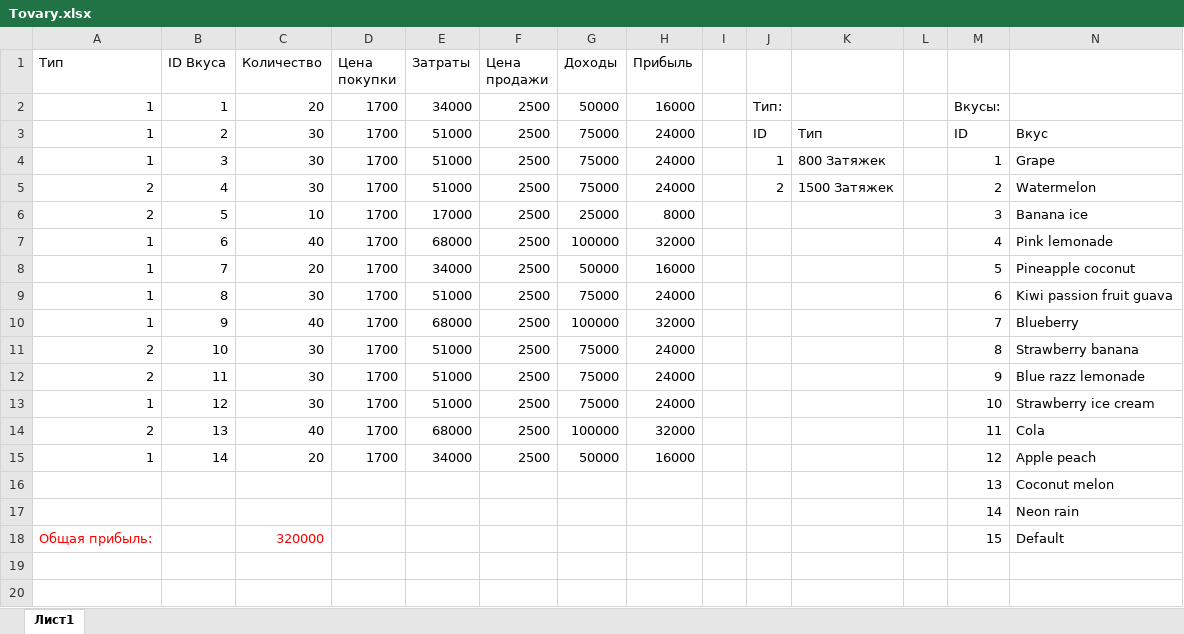
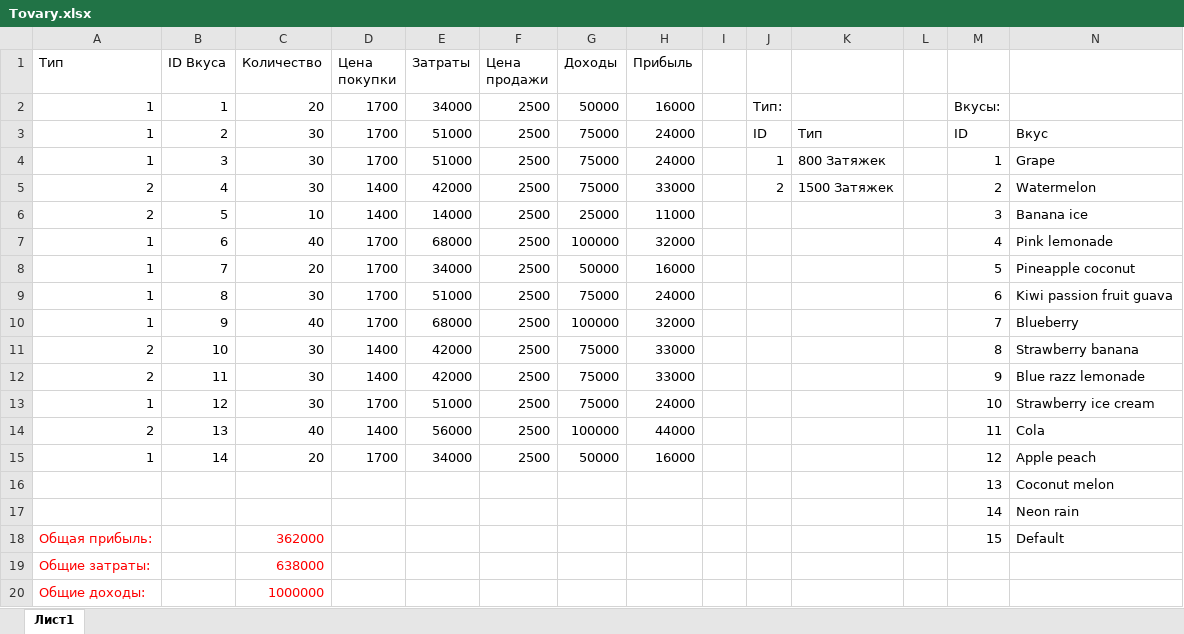
Before and after one commit to ndimqa/ElfBarBot, an Excel workbook: Tovary.xlsx, sheet Лист1, drawn as a sheet; values as stored, in another font and other column widths than the file's, no borders; table styles not drawn; the diff names each change by its address in the sheet, - before the commit and + after, or states it on an @@ line.

```diff
--- a/Tovary.xlsx (sheet Лист1)
+++ b/Tovary.xlsx (sheet Лист1)
-D5:D6 (Цена покупки): 1700
+D5:D6 (Цена покупки): 1400
-E5 (Затраты): 51000
+E5 (Затраты): 42000
-H5 (Прибыль): 24000
+H5 (Прибыль): 33000
-E6 (Затраты): 17000
+E6 (Затраты): 14000
-H6 (Прибыль): 8000
+H6 (Прибыль): 11000
-D11:D12 (Цена покупки): 1700
+D11:D12 (Цена покупки): 1400
-E11:E12 (Затраты): 51000
+E11:E12 (Затраты): 42000
-H11:H12 (Прибыль): 24000
+H11:H12 (Прибыль): 33000
-D14 (Цена покупки): 1700
+D14 (Цена покупки): 1400
-E14 (Затраты): 68000
+E14 (Затраты): 56000
-H14 (Прибыль): 32000
+H14 (Прибыль): 44000
-C18 (Количество): 320000
+C18 (Количество): 362000
+row 19: Общие затраты: |  | 638000
+row 20: Общие доходы: |  | 1000000
```
Also changed, not shown: formulas that keep their value, 2 other files.
